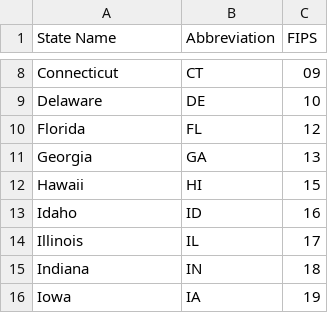
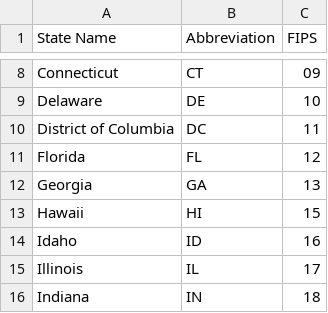
Before and after one commit to bmc/covid19, a CSV file: data/states-fips.csv, drawn as a sheet; only a part is shown, gaps mark what is left out; the shorter side is filled out with more unchanged rows.

Commit message:
Added common function to load state info from states-fips.csv, and updated Johns Hopkins notebook to use it.

```diff
--- a/data/states-fips.csv
+++ b/data/states-fips.csv
@@ -9,2 +9,3 @@ Connecticut,CT,09
 Delaware,DE,10
+District of Columbia,DC,11,
 Florida,FL,12
```
Also changed, not shown: 2 other files.
